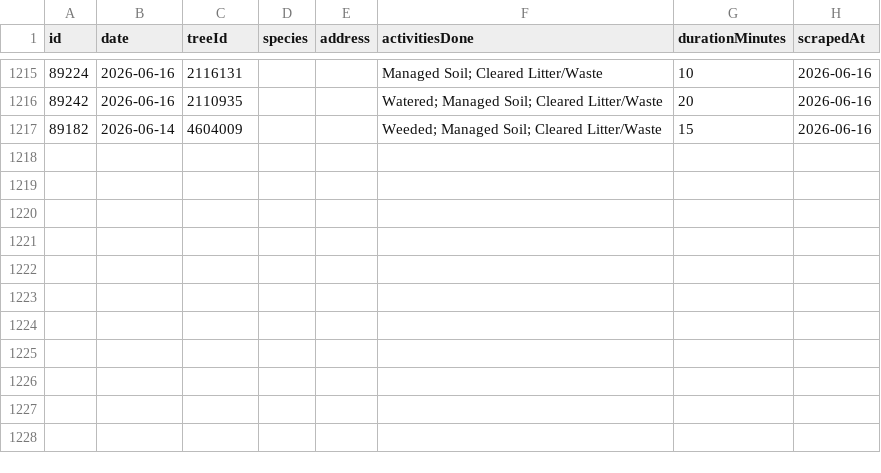
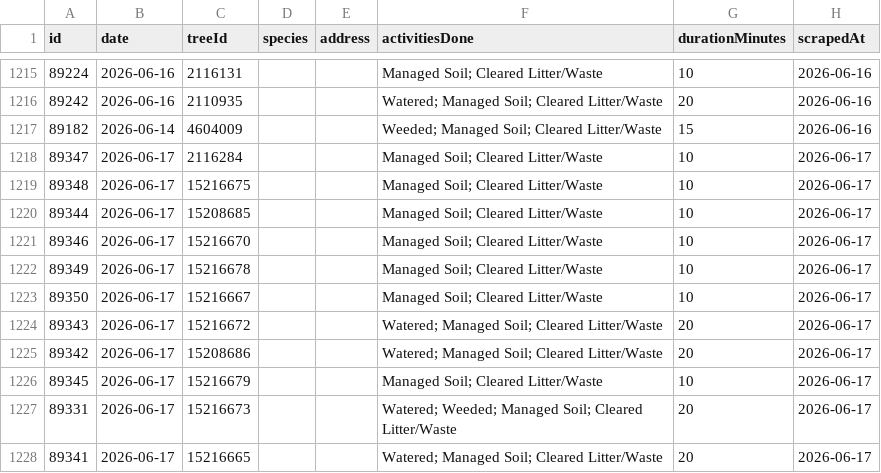
Before and after one commit to hadas-lesecologycenter/nyc-tree-dashboard, a CSV file: data/activities.csv, drawn as a sheet; only a part is shown, gaps mark what is left out; the diff names each change by its address in the sheet, - before the commit and + after, or states it on an @@ line.

Commit message:
Sync 2026-06-17 (+11 activities)

```diff
--- a/data/activities.csv
+++ b/data/activities.csv
+row 1218: 89347 | 2026-06-17 | 2116284 |  |  | Managed Soil; Cleared Litter/Waste | 10 | 2026-06-17
+row 1219: 89348 | 2026-06-17 | 15216675 |  |  | Managed Soil; Cleared Litter/Waste | 10 | 2026-06-17
+row 1220: 89344 | 2026-06-17 | 15208685 |  |  | Managed Soil; Cleared Litter/Waste | 10 | 2026-06-17
+row 1221: 89346 | 2026-06-17 | 15216670 |  |  | Managed Soil; Cleared Litter/Waste | 10 | 2026-06-17
+row 1222: 89349 | 2026-06-17 | 15216678 |  |  | Managed Soil; Cleared Litter/Waste | 10 | 2026-06-17
+row 1223: 89350 | 2026-06-17 | 15216667 |  |  | Managed Soil; Cleared Litter/Waste | 10 | 2026-06-17
+row 1224: 89343 | 2026-06-17 | 15216672 |  |  | Watered; Managed Soil; Cleared Litter/Waste | 20 | 2026-06-17
+row 1225: 89342 | 2026-06-17 | 15208686 |  |  | Watered; Managed Soil; Cleared Litter/Waste | 20 | 2026-06-17
+row 1226: 89345 | 2026-06-17 | 15216679 |  |  | Managed Soil; Cleared Litter/Waste | 10 | 2026-06-17
+row 1227: 89331 | 2026-06-17 | 15216673 |  |  | Watered; Weeded; Managed Soil; Cleared Litter/Waste | 20 | 2026-06-17
+row 1228: 89341 | 2026-06-17 | 15216665 |  |  | Watered; Managed Soil; Cleared Litter/Waste | 20 | 2026-06-17
```
